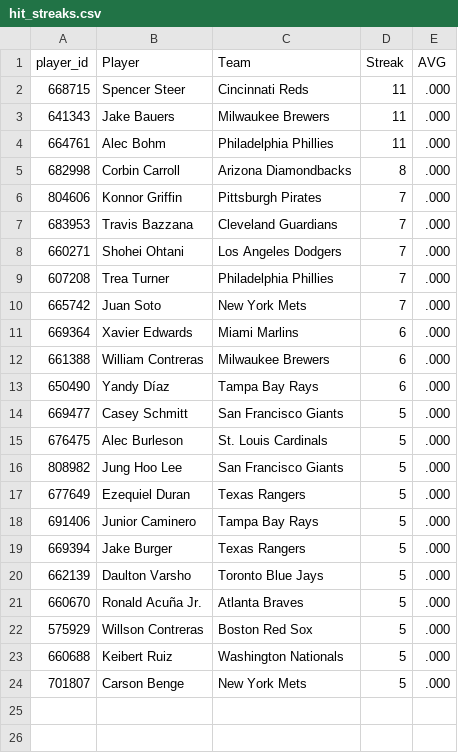
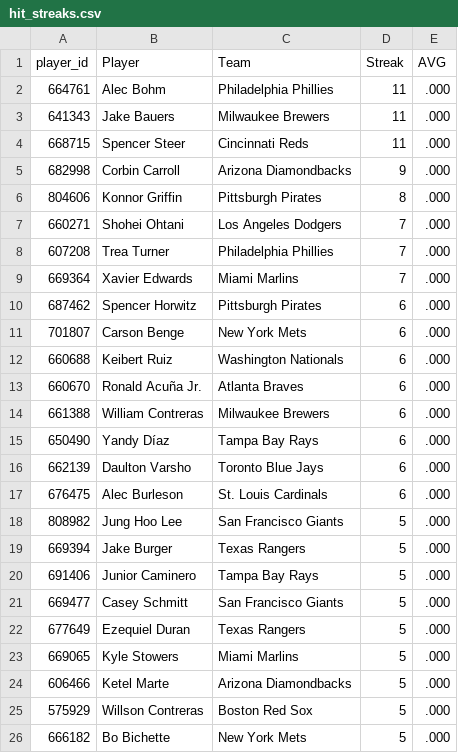
Before and after one commit to HitByOne/mlb-dashboard, a CSV file: data/hit_streaks.csv, drawn as a sheet.

```diff
--- a/data/hit_streaks.csv
+++ b/data/hit_streaks.csv
@@ -1,24 +1,26 @@
 player_id,Player,Team,Streak,AVG
+664761,Alec Bohm,Philadelphia Phillies,11,.000
+641343,Jake Bauers,Milwaukee Brewers,11,.000
 668715,Spencer Steer,Cincinnati Reds,11,.000
-641343,Jake Bauers,Milwaukee Brewers,11,.000
-664761,Alec Bohm,Philadelphia Phillies,11,.000
-682998,Corbin Carroll,Arizona Diamondbacks,8,.000
-804606,Konnor Griffin,Pittsburgh Pirates,7,.000
-683953,Travis Bazzana,Cleveland Guardians,7,.000
+682998,Corbin Carroll,Arizona Diamondbacks,9,.000
+804606,Konnor Griffin,Pittsburgh Pirates,8,.000
 660271,Shohei Ohtani,Los Angeles Dodgers,7,.000
 607208,Trea Turner,Philadelphia Phillies,7,.000
-665742,Juan Soto,New York Mets,7,.000
-669364,Xavier Edwards,Miami Marlins,6,.000
+669364,Xavier Edwards,Miami Marlins,7,.000
+687462,Spencer Horwitz,Pittsburgh Pirates,6,.000
+701807,Carson Benge,New York Mets,6,.000
+660688,Keibert Ruiz,Washington Nationals,6,.000
+660670,Ronald Acuña Jr.,Atlanta Braves,6,.000
 661388,William Contreras,Milwaukee Brewers,6,.000
 650490,Yandy Díaz,Tampa Bay Rays,6,.000
+662139,Daulton Varsho,Toronto Blue Jays,6,.000
+676475,Alec Burleson,St. Louis Cardinals,6,.000
+808982,Jung Hoo Lee,San Francisco Giants,5,.000
+669394,Jake Burger,Texas Rangers,5,.000
+691406,Junior Caminero,Tampa Bay Rays,5,.000
 669477,Casey Schmitt,San Francisco Giants,5,.000
-676475,Alec Burleson,St. Louis Cardinals,5,.000
-808982,Jung Hoo Lee,San Francisco Giants,5,.000
 677649,Ezequiel Duran,Texas Rangers,5,.000
-691406,Junior Caminero,Tampa Bay Rays,5,.000
-669394,Jake Burger,Texas Rangers,5,.000
-662139,Daulton Varsho,Toronto Blue Jays,5,.000
-660670,Ronald Acuña Jr.,Atlanta Braves,5,.000
+669065,Kyle Stowers,Miami Marlins,5,.000
+606466,Ketel Marte,Arizona Diamondbacks,5,.000
 575929,Willson Contreras,Boston Red Sox,5,.000
-660688,Keibert Ruiz,Washington Nationals,5,.000
-701807,Carson Benge,New York Mets,5,.000
+666182,Bo Bichette,New York Mets,5,.000
```
Also changed, not shown: data/hits_leaders.csv, data/matchups.csv, 12 other files.
